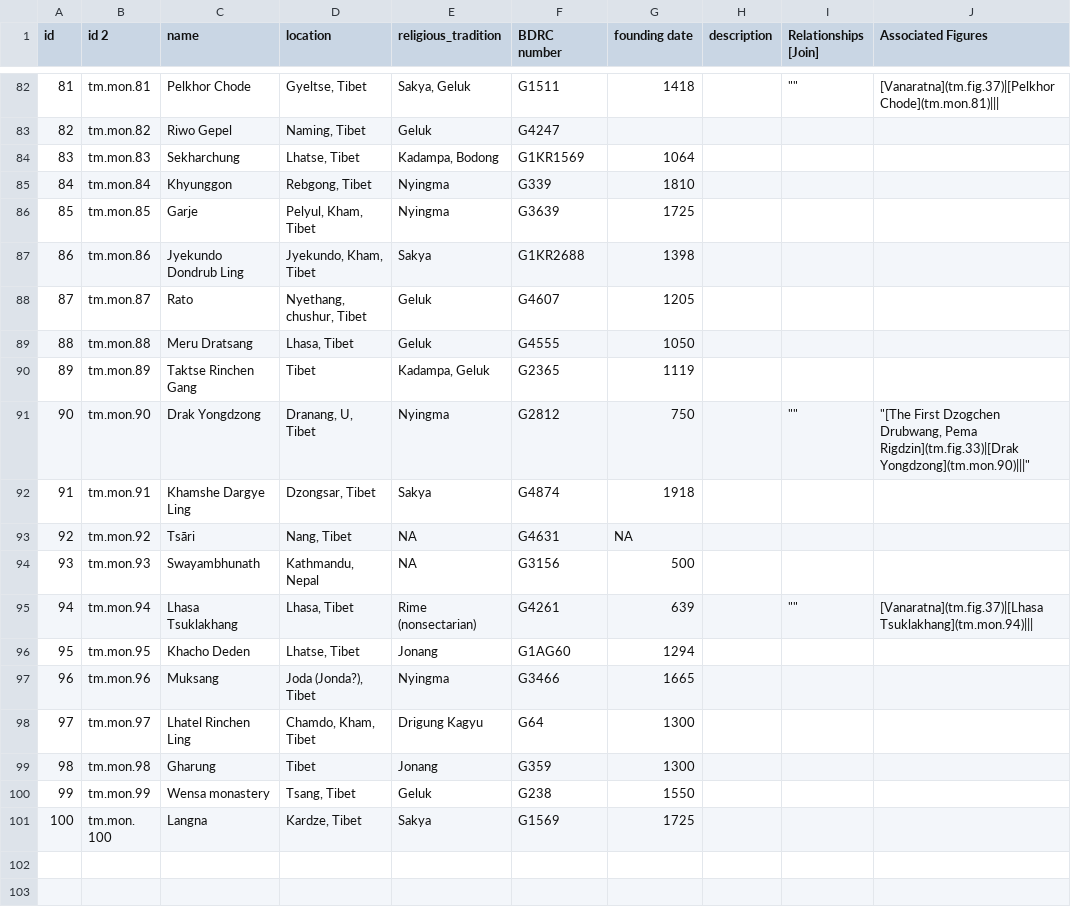
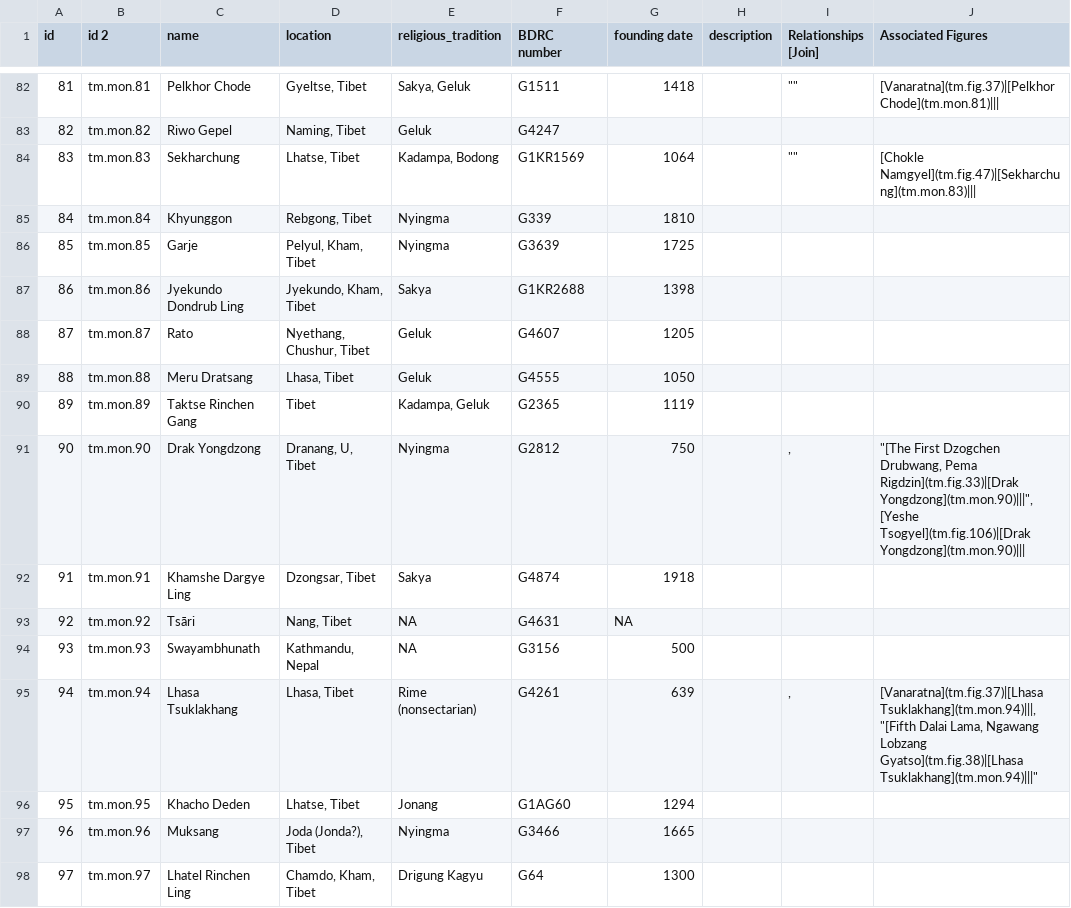
Before and after one commit to CDRH/data_tibetan-monasteries, a CSV file: source/csv/monasteries.csv, drawn as a sheet; only a part is shown, gaps mark what is left out; the shorter side is filled out with more unchanged rows; the diff covers the shown part only.

```diff
--- a/source/csv/monasteries.csv
+++ b/source/csv/monasteries.csv
@@ -90,3 +90,3 @@
 82,tm.mon.82,Riwo Gepel,"Naming, Tibet",Geluk,G4247,,,,
-83,tm.mon.83,Sekharchung,"Lhatse, Tibet","Kadampa, Bodong",G1KR1569,1064,,,
+83,tm.mon.83,Sekharchung,"Lhatse, Tibet","Kadampa, Bodong",G1KR1569,1064,,"""""",[Chokle Namgyel](tm.fig.47)|[Sekharchung](tm.mon.83)|||
 84,tm.mon.84,Khyunggon,"Rebgong, Tibet",Nyingma,G339,1810,,,
@@ -94,6 +94,6 @@
 86,tm.mon.86,Jyekundo Dondrub Ling,"Jyekundo, Kham, Tibet",Sakya,G1KR2688,1398,,,
-87,tm.mon.87,Rato,"Nyethang, chushur, Tibet",Geluk,G4607,1205,,,
+87,tm.mon.87,Rato,"Nyethang, Chushur, Tibet",Geluk,G4607,1205,,,
 88,tm.mon.88,Meru Dratsang,"Lhasa, Tibet",Geluk,G4555,1050,,,
 89,tm.mon.89,Taktse Rinchen Gang,Tibet,"Kadampa, Geluk",G2365,1119,,,
-90,tm.mon.90,Drak Yongdzong,"Dranang, U, Tibet",Nyingma,G2812,750,,"""""","""[The First Dzogchen Drubwang, Pema Rigdzin](tm.fig.33)|[Drak Yongdzong](tm.mon.90)|||"""
+90,tm.mon.90,Drak Yongdzong,"Dranang, U, Tibet",Nyingma,G2812,750,,",","""[The First Dzogchen Drubwang, Pema Rigdzin](tm.fig.33)|[Drak Yongdzong](tm.mon.90)|||"",[Yeshe Tsogyel](tm.fig.106)|[Drak Yongdzong](tm.mon.90)|||"
 91,tm.mon.91,Khamshe Dargye Ling,"Dzongsar, Tibet",Sakya,G4874,1918,,,
@@ -101,3 +101,3 @@
 93,tm.mon.93,Swayambhunath,"Kathmandu, Nepal",NA,G3156,500,,,
-94,tm.mon.94,Lhasa Tsuklakhang,"Lhasa, Tibet",Rime (nonsectarian),G4261,639,,"""""",[Vanaratna](tm.fig.37)|[Lhasa Tsuklakhang](tm.mon.94)|||
+94,tm.mon.94,Lhasa Tsuklakhang,"Lhasa, Tibet",Rime (nonsectarian),G4261,639,,",","[Vanaratna](tm.fig.37)|[Lhasa Tsuklakhang](tm.mon.94)|||,""[Fifth Dalai Lama, Ngawang Lobzang Gyatso](tm.fig.38)|[Lhasa Tsuklakhang](tm.mon.94)|||"""
 95,tm.mon.95,Khacho Deden,"Lhatse, Tibet",Jonang,G1AG60,1294,,,
```
Also changed, not shown: 15 added rows and 56 edited cells elsewhere in this file, source/csv/figures.csv.
